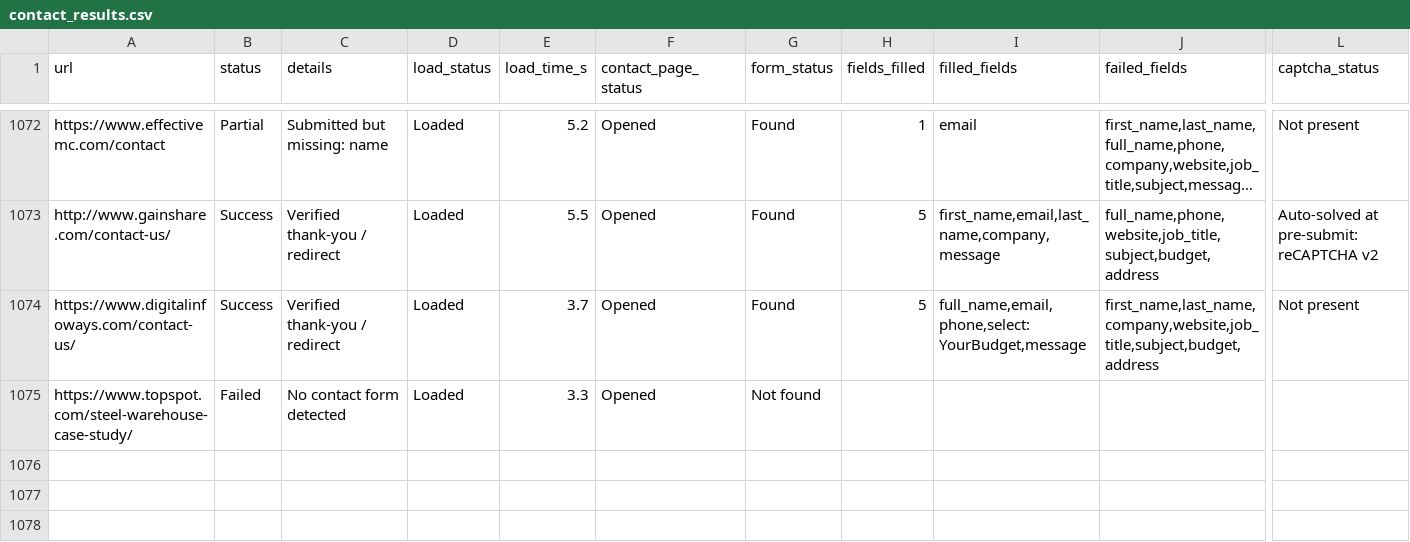
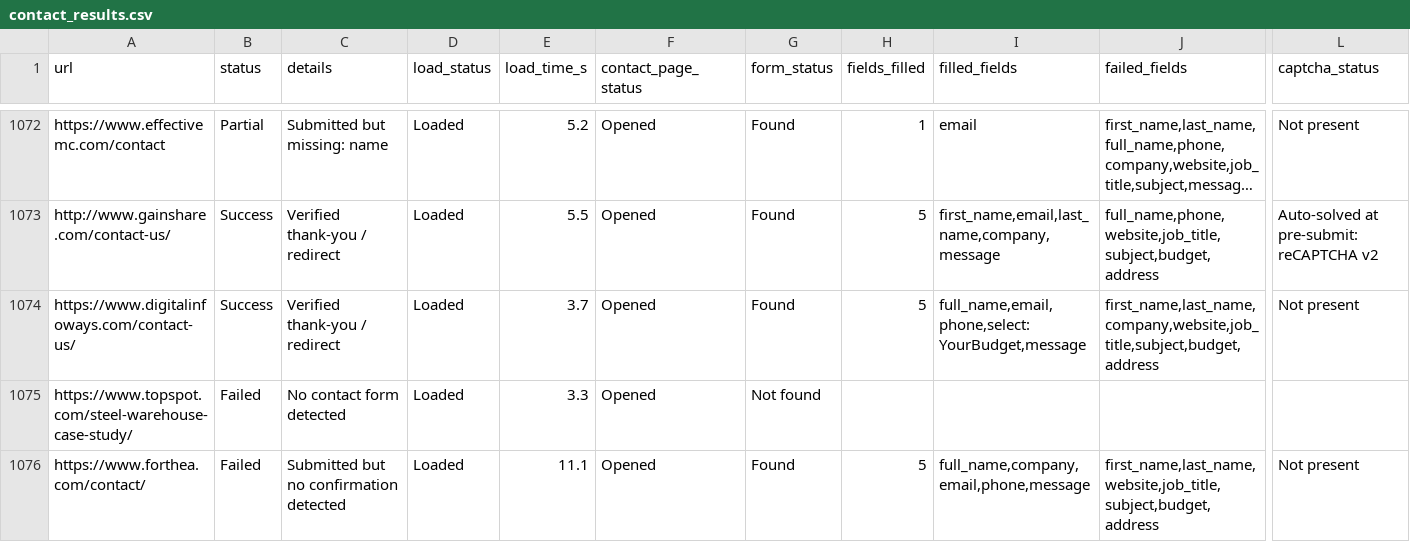
Before and after one commit to farhan281/cf-filler-with-captch-solver, a CSV file: form_results/contact_results.csv, drawn as a sheet; only a part is shown, gaps mark what is left out; long unchanged cells end in …; rows hold the shown columns only; the diff names each change by its address in the sheet, - before the commit and + after, or states it on an @@ line.

```diff
--- a/form_results/contact_results.csv
+++ b/form_results/contact_results.csv
+row 1076: https://www.forthea.com/contact/ | Failed | Submitted but no confirmation detected | Loaded | 11.1 | Opened | Found | 5 | full_name,company,email,phone,message | first_name,last_name,website,job_title,subject,budget,address | Not present
```
Also changed, not shown: digital_marketing_data.csv, 2 other files.
